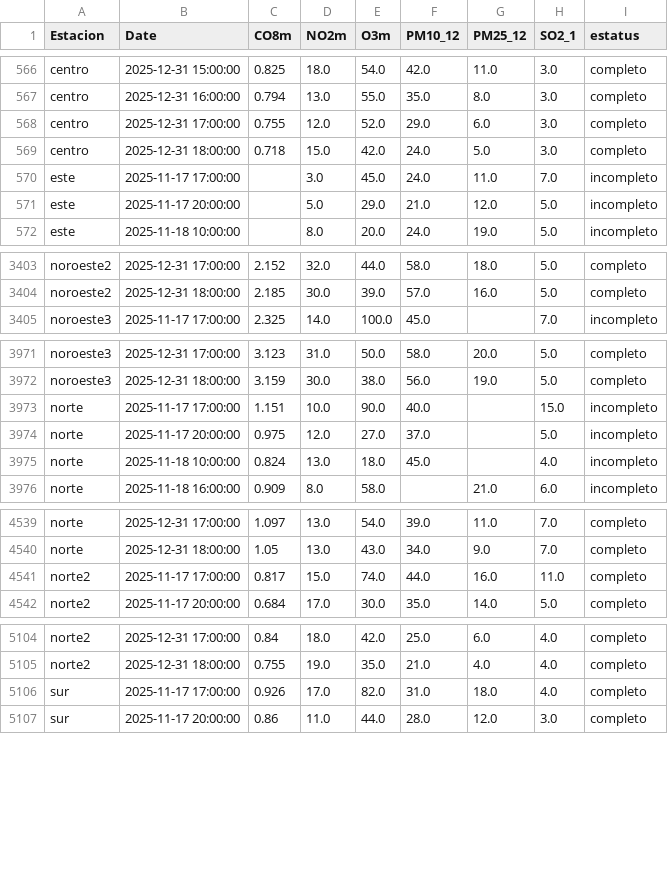
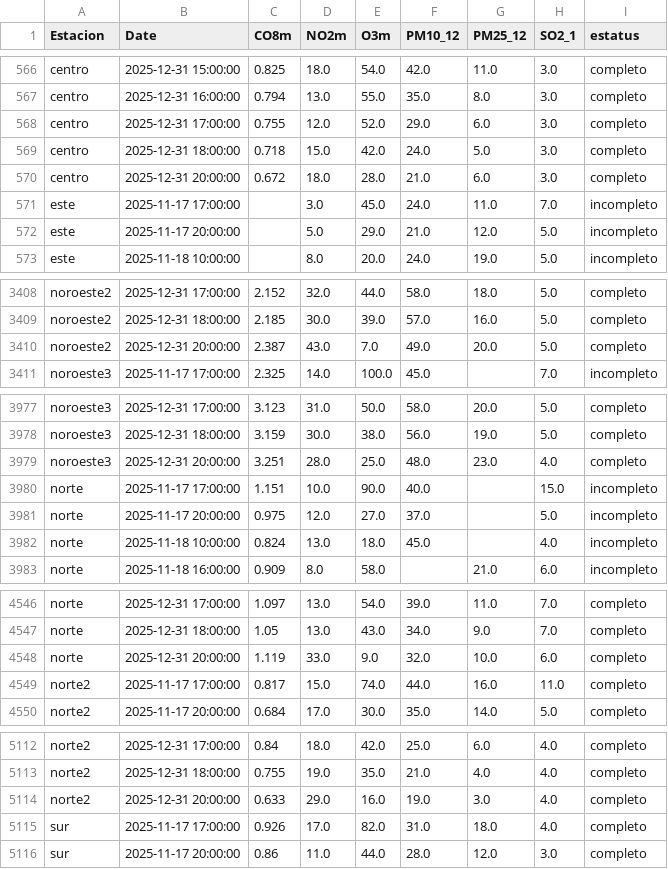
Before and after one commit to LuisRodarteC/AIRENL, a CSV file: aire_indice_api_ancho_historico.csv, drawn as a sheet; only a part is shown, gaps mark what is left out; the diff covers the shown part only.

```diff
--- a/aire_indice_api_ancho_historico.csv
+++ b/aire_indice_api_ancho_historico.csv
@@ -569,2 +569,3 @@ centro,2025-12-31 17:00:00,0.755,12.0,52.0,29.0,6.0,3.0,completo
 centro,2025-12-31 18:00:00,0.718,15.0,42.0,24.0,5.0,3.0,completo
+centro,2025-12-31 20:00:00,0.672,18.0,28.0,21.0,6.0,3.0,completo
 este,2025-11-17 17:00:00,,3.0,45.0,24.0,11.0,7.0,incompleto
@@ -3404,2 +3409,3 @@ noroeste2,2025-12-31 17:00:00,2.152,32.0,44.0,58.0,18.0,5.0,completo
 noroeste2,2025-12-31 18:00:00,2.185,30.0,39.0,57.0,16.0,5.0,completo
+noroeste2,2025-12-31 20:00:00,2.387,43.0,7.0,49.0,20.0,5.0,completo
 noroeste3,2025-11-17 17:00:00,2.325,14.0,100.0,45.0,,7.0,incompleto
@@ -3972,2 +3978,3 @@ noroeste3,2025-12-31 17:00:00,3.123,31.0,50.0,58.0,20.0,5.0,completo
 noroeste3,2025-12-31 18:00:00,3.159,30.0,38.0,56.0,19.0,5.0,completo
+noroeste3,2025-12-31 20:00:00,3.251,28.0,25.0,48.0,23.0,4.0,completo
 norte,2025-11-17 17:00:00,1.151,10.0,90.0,40.0,,15.0,incompleto
@@ -4540,2 +4547,3 @@ norte,2025-12-31 17:00:00,1.097,13.0,54.0,39.0,11.0,7.0,completo
 norte,2025-12-31 18:00:00,1.05,13.0,43.0,34.0,9.0,7.0,completo
+norte,2025-12-31 20:00:00,1.119,33.0,9.0,32.0,10.0,6.0,completo
 norte2,2025-11-17 17:00:00,0.817,15.0,74.0,44.0,16.0,11.0,completo
@@ -5105,2 +5113,3 @@ norte2,2025-12-31 17:00:00,0.84,18.0,42.0,25.0,6.0,4.0,completo
 norte2,2025-12-31 18:00:00,0.755,19.0,35.0,21.0,4.0,4.0,completo
+norte2,2025-12-31 20:00:00,0.633,29.0,16.0,19.0,3.0,4.0,completo
 sur,2025-11-17 17:00:00,0.926,17.0,82.0,31.0,18.0,4.0,completo
```
Also changed, not shown: 10 added rows elsewhere in this file, aire_indice_api_ancho.csv, aire_monterrey.csv.
